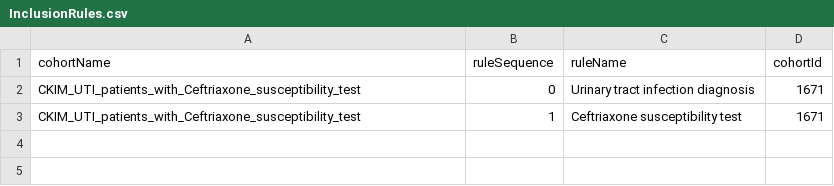
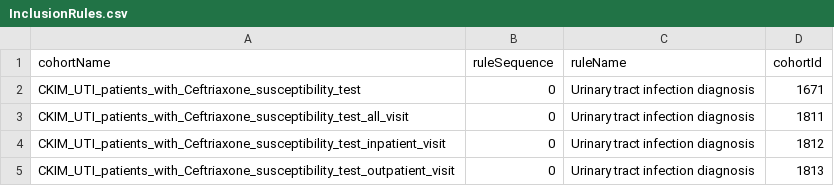
Before and after one commit to ABMI/AbxBetterChoice, a CSV file: ABCceftriaxone/inst/cohorts/InclusionRules.csv, drawn as a sheet.

```diff
--- a/ABCceftriaxone/inst/cohorts/InclusionRules.csv
+++ b/ABCceftriaxone/inst/cohorts/InclusionRules.csv
@@ -2,2 +2,4 @@ cohortName,ruleSequence,ruleName,cohortId
 CKIM_UTI_patients_with_Ceftriaxone_susceptibility_test,0,Urinary tract infection diagnosis,1671
-CKIM_UTI_patients_with_Ceftriaxone_susceptibility_test,1,Ceftriaxone susceptibility test,1671
+CKIM_UTI_patients_with_Ceftriaxone_susceptibility_test_all_visit,0,Urinary tract infection diagnosis,1811
+CKIM_UTI_patients_with_Ceftriaxone_susceptibility_test_inpatient_visit,0,Urinary tract infection diagnosis,1812
+CKIM_UTI_patients_with_Ceftriaxone_susceptibility_test_outpatient_visit,0,Urinary tract infection diagnosis,1813
```
Also changed, not shown: 8 other files.
